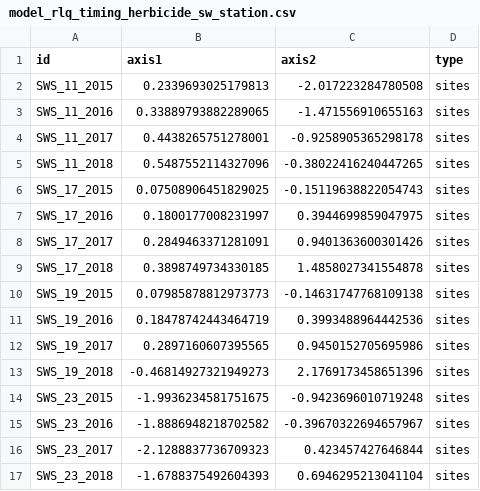
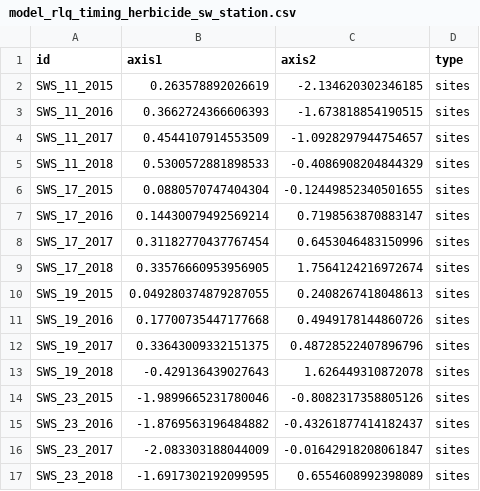
Before and after one commit to markus1bauer/2025_greeen_prairie, a CSV file: outputs/models/model_rlq_timing_herbicide_sw_station.csv, drawn as a sheet; only a part is shown; the diff covers the shown part only.

```diff
--- a/outputs/models/model_rlq_timing_herbicide_sw_station.csv
+++ b/outputs/models/model_rlq_timing_herbicide_sw_station.csv
@@ -1,17 +1,17 @@
 id,axis1,axis2,type
-SWS_11_2015,0.2339693025179813,-2.017223284780508,sites
-SWS_11_2016,0.33889793882289065,-1.471556910655163,sites
-SWS_11_2017,0.4438265751278001,-0.9258905365298178,sites
-SWS_11_2018,0.5487552114327096,-0.38022416240447265,sites
-SWS_17_2015,0.07508906451829025,-0.15119638822054743,sites
-SWS_17_2016,0.1800177008231997,0.3944699859047975,sites
-SWS_17_2017,0.2849463371281091,0.9401363600301426,sites
-SWS_17_2018,0.3898749734330185,1.4858027341554878,sites
-SWS_19_2015,0.07985878812973773,-0.14631747768109138,sites
-SWS_19_2016,0.18478742443464719,0.3993488964442536,sites
-SWS_19_2017,0.2897160607395565,0.9450152705695986,sites
-SWS_19_2018,-0.46814927321949273,2.1769173458651396,sites
-SWS_23_2015,-1.9936234581751675,-0.9423696010719248,sites
-SWS_23_2016,-1.8886948218702582,-0.39670322694657967,sites
-SWS_23_2017,-2.1288837736709323,0.423457427646844,sites
-SWS_23_2018,-1.6788375492604393,0.6946295213041104,sites
+SWS_11_2015,0.263578892026619,-2.134620302346185,sites
+SWS_11_2016,0.3662724366606393,-1.673818854190515,sites
+SWS_11_2017,0.4544107914553509,-1.0928297944754657,sites
+SWS_11_2018,0.5300572881898533,-0.4086908204844329,sites
+SWS_17_2015,0.0880570747404304,-0.12449852340501655,sites
+SWS_17_2016,0.14430079492569214,0.7198563870883147,sites
+SWS_17_2017,0.31182770437767454,0.6453046483150996,sites
+SWS_17_2018,0.33576660953956905,1.7564124216972674,sites
+SWS_19_2015,0.049280374879287055,0.2408267418048613,sites
+SWS_19_2016,0.17700735447177668,0.4949178144860726,sites
+SWS_19_2017,0.33643009332151375,0.48728522407896796,sites
+SWS_19_2018,-0.429136439027643,1.626449310872078,sites
+SWS_23_2015,-1.9899665231780046,-0.8082317358805126,sites
+SWS_23_2016,-1.8769563196484882,-0.43261877414182437,sites
+SWS_23_2017,-2.083303188044009,-0.01642918208061847,sites
+SWS_23_2018,-1.6917302192099595,0.6554608992398089,sites
```
Also changed, not shown: 160 edited cells elsewhere in this file, outputs/models/model_rlq_timing_herbicide_lux_arbor.csv, outputs/models/model_rlq_timing_herbicide_nw_station.csv, 6 other files.
